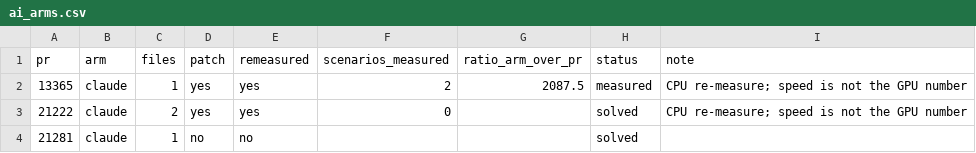
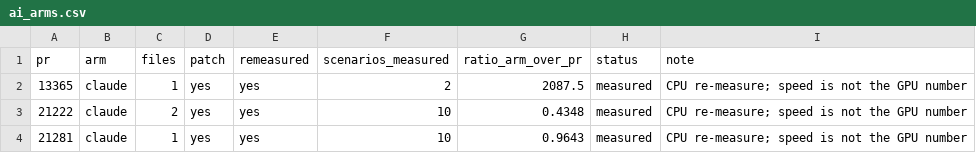
Before and after one commit to Michael-Soloveitchik/Formula.vLLM, a CSV file: stats/ai_arms.csv, drawn as a sheet.

```diff
--- a/stats/ai_arms.csv
+++ b/stats/ai_arms.csv
@@ -2,3 +2,3 @@ pr,arm,files,patch,remeasured,scenarios_measured,ratio_arm_over_pr,status,note
 13365,claude,1,yes,yes,2,2087.5,measured,CPU re-measure; speed is not the GPU number
-21222,claude,2,yes,yes,0,,solved,CPU re-measure; speed is not the GPU number
-21281,claude,1,no,no,,,solved,
+21222,claude,2,yes,yes,10,0.4348,measured,CPU re-measure; speed is not the GPU number
+21281,claude,1,yes,yes,10,0.9643,measured,CPU re-measure; speed is not the GPU number
```
Also changed, not shown: 23 other files.
